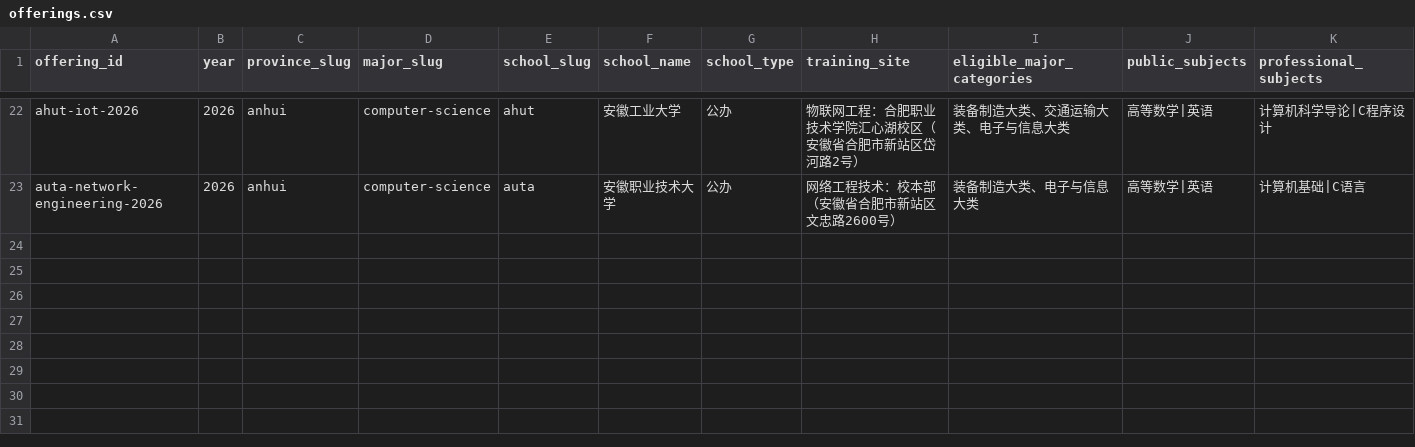
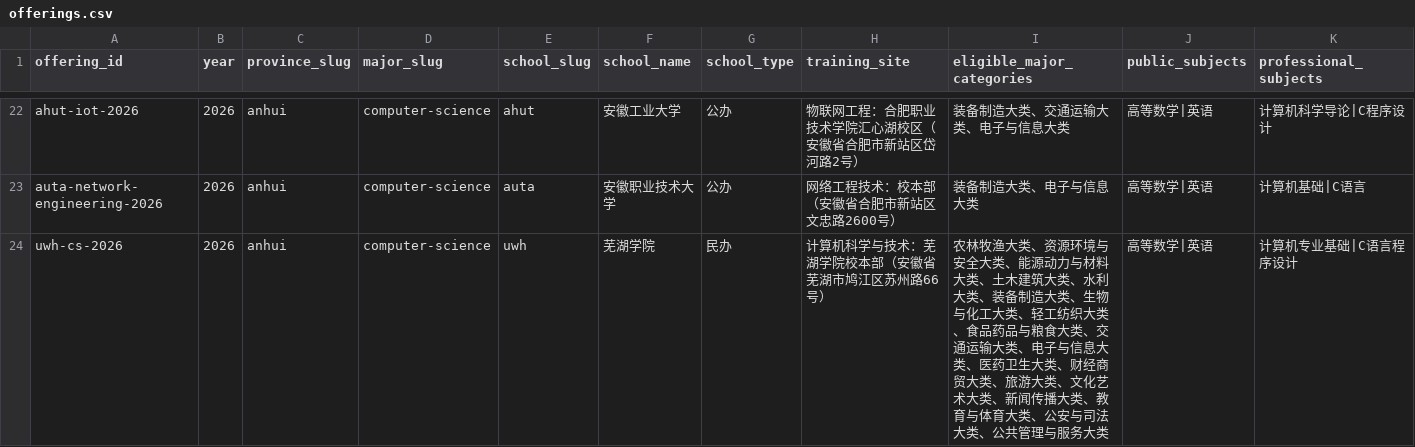
Before and after one commit to kaiwen00910-star/c-u-study, a CSV file: content/offerings.csv, drawn as a sheet; only a part is shown, gaps mark what is left out; rows hold the shown columns only; the diff names each change by its address in the sheet, - before the commit and + after, or states it on an @@ line.

```diff
--- a/content/offerings.csv
+++ b/content/offerings.csv
+row 24: uwh-cs-2026 | 2026 | anhui | computer-science | uwh | 芜湖学院 | 民办 | 计算机科学与技术：芜湖学院校本部（安徽省芜湖市鸠江区苏州路66号） | 农林牧渔大类、资源环境与安全大类、能源动力与材料大类、土木建筑大类、水利大类、装备制造大类、生物与化工大类、轻工纺织大类、食品药品与粮食大类、交通运输大类、电子与信息大类、医药卫生大类、财经商贸大类、旅游大类、文化艺术大类、新闻传播大类、教育与体育大类、公安与司法大类、公共管理与服务大类 | 高等数学|英语 | 计算机专业基础|C语言程序设计
```
Also changed, not shown: content/resources.csv, content/syllabus.csv, 6 other files.
